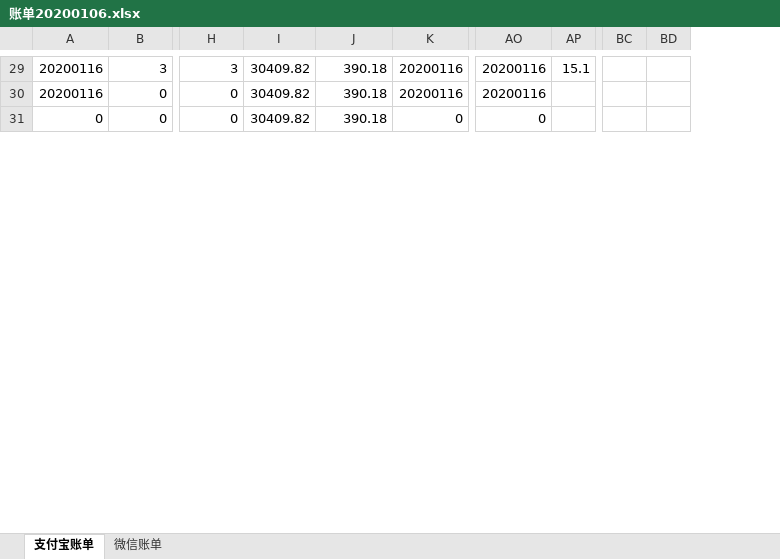
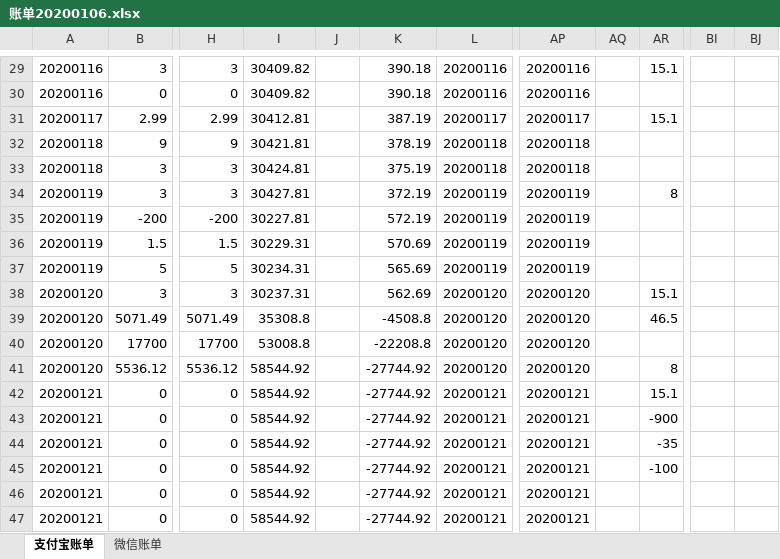
Before and after one commit to panhenggui/phg, an Excel workbook: 账单20200106.xlsx, sheet 支付宝账单, drawn as a sheet; only a part is shown, gaps mark what is left out; values as stored, in another font and other column widths than the file's, no cell formats; removed rows and columns are numbered as before the commit, all else as after; rows hold the shown columns only; the diff covers the shown part only; the diff names each change by its address in the sheet, - before the commit and + after, or states it on an @@ line.

Commit message:
修改账本

```diff
--- a/账单20200106.xlsx (sheet 支付宝账单)
+++ b/账单20200106.xlsx (sheet 支付宝账单)
+column J, empty
+column AQ, empty
-column BC, empty
-column BD, empty
+column BI, empty
+column BJ, empty
-row 31: 0 | 0 | 0 | 30409.82 | 390.18 | 0 | 0
+row 31: 20200117 | 2.99 | 2.99 | 30412.81 |  | 387.19 | 20200117 | 20200117 |  | 15.1
+row 32: 20200118 | 9 | 9 | 30421.81 |  | 378.19 | 20200118 | 20200118
+row 33: 20200118 | 3 | 3 | 30424.81 |  | 375.19 | 20200118 | 20200118
+row 34: 20200119 | 3 | 3 | 30427.81 |  | 372.19 | 20200119 | 20200119 |  | 8
+row 35: 20200119 | -200 | -200 | 30227.81 |  | 572.19 | 20200119 | 20200119
+row 36: 20200119 | 1.5 | 1.5 | 30229.31 |  | 570.69 | 20200119 | 20200119
+row 37: 20200119 | 5 | 5 | 30234.31 |  | 565.69 | 20200119 | 20200119
+row 38: 20200120 | 3 | 3 | 30237.31 |  | 562.69 | 20200120 | 20200120 |  | 15.1
+row 39: 20200120 | 5071.49 | 5071.49 | 35308.8 |  | -4508.8 | 20200120 | 20200120 |  | 46.5
+row 40: 20200120 | 17700 | 17700 | 53008.8 |  | -22208.8 | 20200120 | 20200120
+row 41: 20200120 | 5536.12 | 5536.12 | 58544.92 |  | -27744.92 | 20200120 | 20200120 |  | 8
+row 42: 20200121 | 0 | 0 | 58544.92 |  | -27744.92 | 20200121 | 20200121 |  | 15.1
+row 43: 20200121 | 0 | 0 | 58544.92 |  | -27744.92 | 20200121 | 20200121 |  | -900
+row 44: 20200121 | 0 | 0 | 58544.92 |  | -27744.92 | 20200121 | 20200121 |  | -35
+row 45: 20200121 | 0 | 0 | 58544.92 |  | -27744.92 | 20200121 | 20200121 |  | -100
+row 46: 20200121 | 0 | 0 | 58544.92 |  | -27744.92 | 20200121 | 20200121
+row 47: 20200121 | 0 | 0 | 58544.92 |  | -27744.92 | 20200121 | 20200121
```
Also changed, not shown: 7 added rows, 22 removed rows and 333 edited cells elsewhere in this sheet, cell formats, formulas that keep their value.
